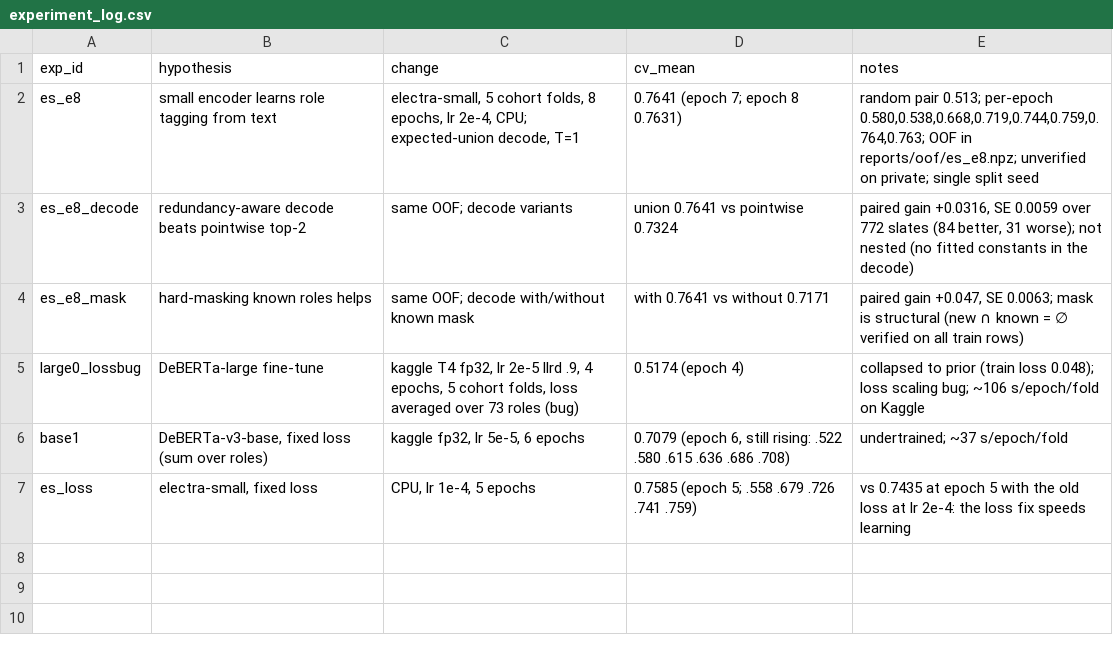
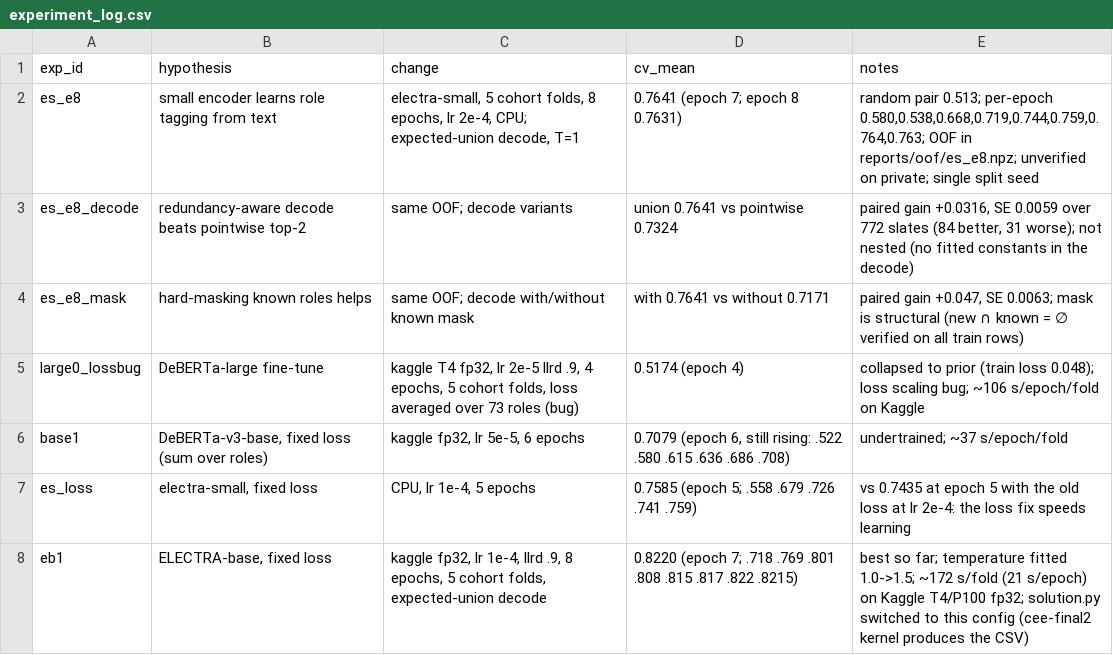
Before and after one commit to sharaanya18/Claude-, a CSV file: challenges/complementary_entity_evidence/reports/experiment_log.csv, drawn as a sheet; the diff names each change by its address in the sheet, - before the commit and + after, or states it on an @@ line.

```diff
--- a/challenges/complementary_entity_evidence/reports/experiment_log.csv
+++ b/challenges/complementary_entity_evidence/reports/experiment_log.csv
+row 8: eb1 | ELECTRA-base, fixed loss | kaggle fp32, lr 1e-4, llrd .9, 8 epochs, 5 cohort folds, expected-union decode | 0.8220 (epoch 7; .718 .769 .801 .808 .815 .817 .822 .8215) | best so far; temperature fitted 1.0->1.5; ~172 s/fold (21 s/epoch) on Kaggle T4/P100 fp32; solution.py switched to this config (cee-final2 kernel produces the CSV)
```
Also changed, not shown: 1 other file.
